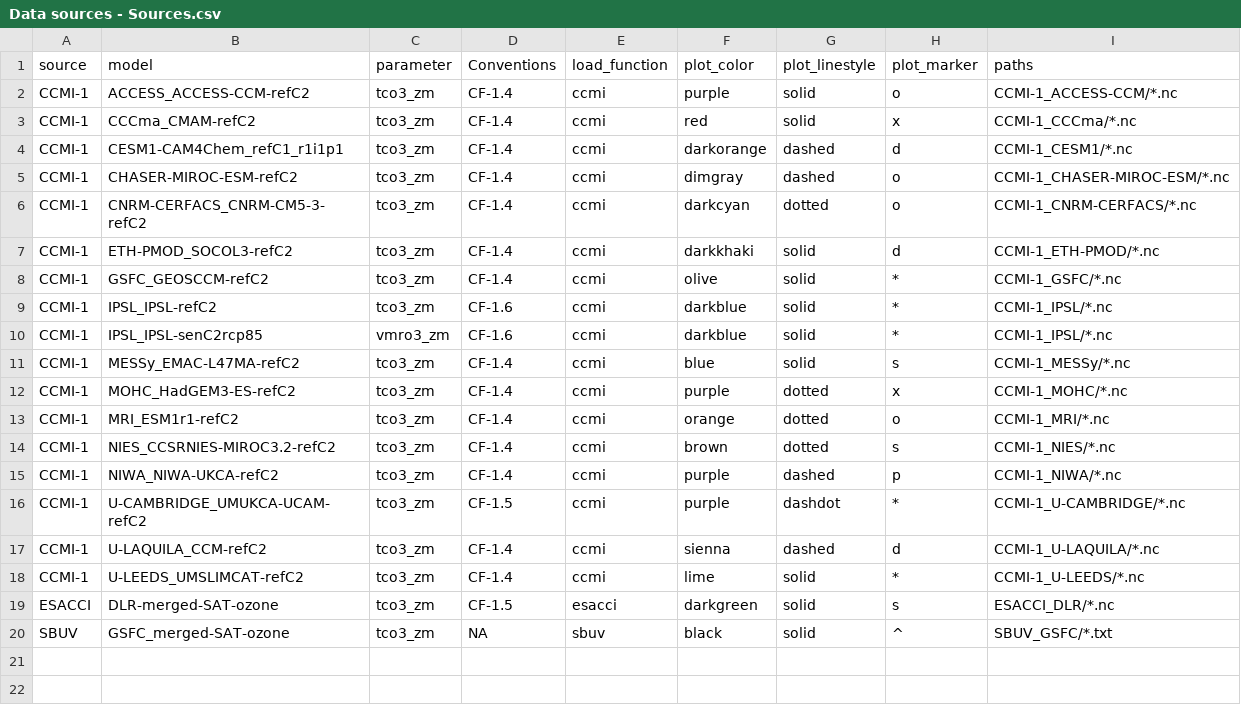
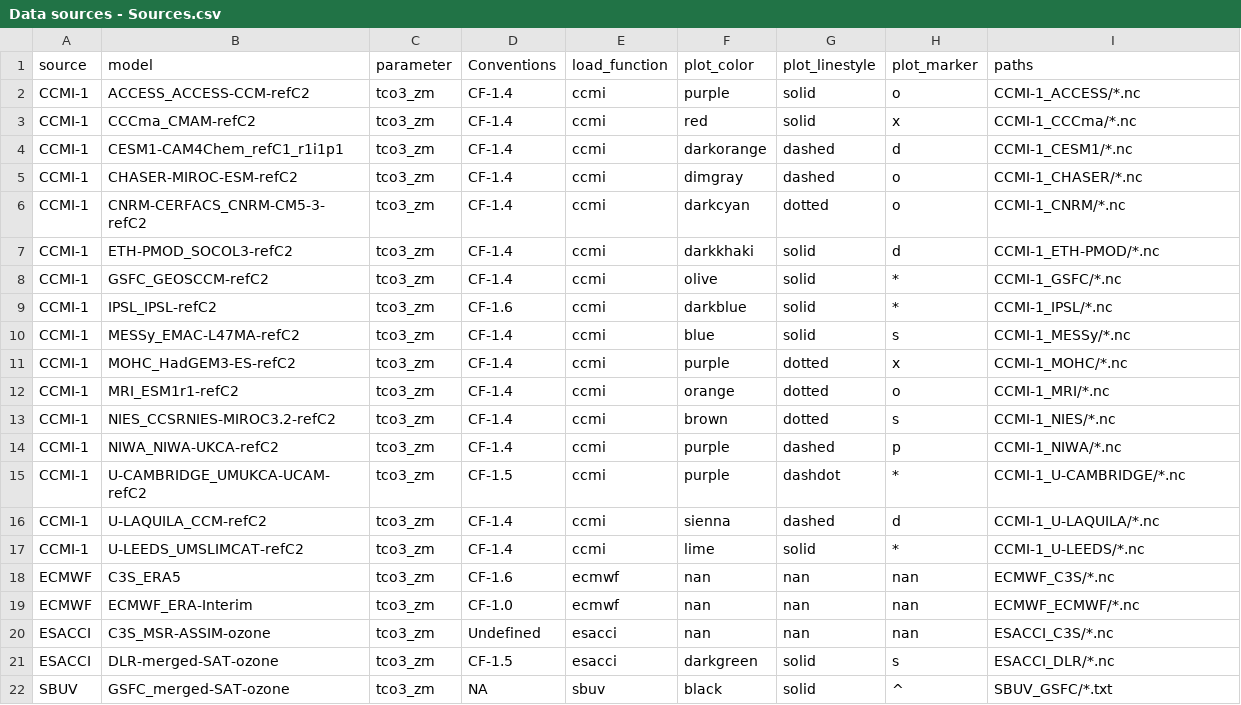
Before and after one commit to EOSC-synergy/o3sources, a CSV file: o3as/03sources/Data sources - Sources.csv, drawn as a sheet.

Commit message:
Update testing "Data sources" file

```diff
--- a/o3as/03sources/Data sources - Sources.csv
+++ b/o3as/03sources/Data sources - Sources.csv
@@ -1,7 +1,7 @@
 source,model,parameter,Conventions,load_function,plot_color,plot_linestyle,plot_marker,paths
-CCMI-1,ACCESS_ACCESS-CCM-refC2,tco3_zm,CF-1.4,ccmi,purple,solid,o,CCMI-1_ACCESS-CCM/*.nc
+CCMI-1,ACCESS_ACCESS-CCM-refC2,tco3_zm,CF-1.4,ccmi,purple,solid,o,CCMI-1_ACCESS/*.nc
 CCMI-1,CCCma_CMAM-refC2,tco3_zm,CF-1.4,ccmi,red,solid,x,CCMI-1_CCCma/*.nc
 CCMI-1,CESM1-CAM4Chem_refC1_r1i1p1,tco3_zm,CF-1.4,ccmi,darkorange,dashed,d,CCMI-1_CESM1/*.nc
-CCMI-1,CHASER-MIROC-ESM-refC2,tco3_zm,CF-1.4,ccmi,dimgray,dashed,o,CCMI-1_CHASER-MIROC-ESM/*.nc
-CCMI-1,CNRM-CERFACS_CNRM-CM5-3-refC2,tco3_zm,CF-1.4,ccmi,darkcyan,dotted,o,CCMI-1_CNRM-CERFACS/*.nc
+CCMI-1,CHASER-MIROC-ESM-refC2,tco3_zm,CF-1.4,ccmi,dimgray,dashed,o,CCMI-1_CHASER/*.nc
+CCMI-1,CNRM-CERFACS_CNRM-CM5-3-refC2,tco3_zm,CF-1.4,ccmi,darkcyan,dotted,o,CCMI-1_CNRM/*.nc
 CCMI-1,ETH-PMOD_SOCOL3-refC2,tco3_zm,CF-1.4,ccmi,darkkhaki,solid,d,CCMI-1_ETH-PMOD/*.nc
@@ -9,3 +9,2 @@ CCMI-1,GSFC_GEOSCCM-refC2,tco3_zm,CF-1.4,ccmi,olive,solid,*,CCMI-1_GSFC/*.nc
 CCMI-1,IPSL_IPSL-refC2,tco3_zm,CF-1.6,ccmi,darkblue,solid,*,CCMI-1_IPSL/*.nc
-CCMI-1,IPSL_IPSL-senC2rcp85,vmro3_zm,CF-1.6,ccmi,darkblue,solid,*,CCMI-1_IPSL/*.nc
 CCMI-1,MESSy_EMAC-L47MA-refC2,tco3_zm,CF-1.4,ccmi,blue,solid,s,CCMI-1_MESSy/*.nc
@@ -18,2 +17,5 @@ CCMI-1,U-LAQUILA_CCM-refC2,tco3_zm,CF-1.4,ccmi,sienna,dashed,d,CCMI-1_U-LAQUILA/
 CCMI-1,U-LEEDS_UMSLIMCAT-refC2,tco3_zm,CF-1.4,ccmi,lime,solid,*,CCMI-1_U-LEEDS/*.nc
+ECMWF,C3S_ERA5,tco3_zm,CF-1.6,ecmwf,nan,nan,nan,ECMWF_C3S/*.nc
+ECMWF,ECMWF_ERA-Interim,tco3_zm,CF-1.0,ecmwf,nan,nan,nan,ECMWF_ECMWF/*.nc
+ESACCI,C3S_MSR-ASSIM-ozone,tco3_zm,Undefined,esacci,nan,nan,nan,ESACCI_C3S/*.nc
 ESACCI,DLR-merged-SAT-ozone,tco3_zm,CF-1.5,esacci,darkgreen,solid,s,ESACCI_DLR/*.nc
```
